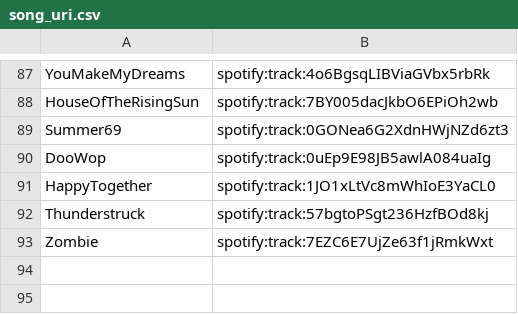
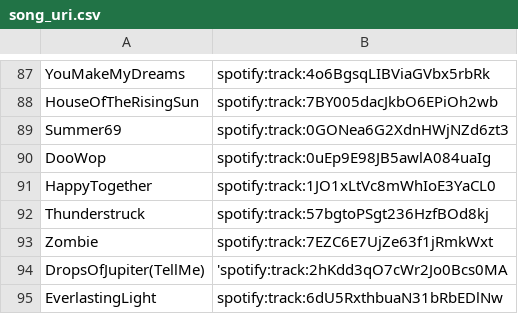
Before and after one commit to BraydenGess/cv-mariokartwii, a CSV file: audio/song_uri.csv, drawn as a sheet; only a part is shown, gaps mark what is left out; the diff names each change by its address in the sheet, - before the commit and + after, or states it on an @@ line.

```diff
--- a/audio/song_uri.csv
+++ b/audio/song_uri.csv
+row 94: DropsOfJupiter(TellMe) | 'spotify:track:2hKdd3qO7cWr2Jo0Bcs0MA
+row 95: EverlastingLight | spotify:track:6dU5RxthbuaN31bRbEDlNw
```
Also changed, not shown: audio/playlists/rock.csv, 4 other files.
